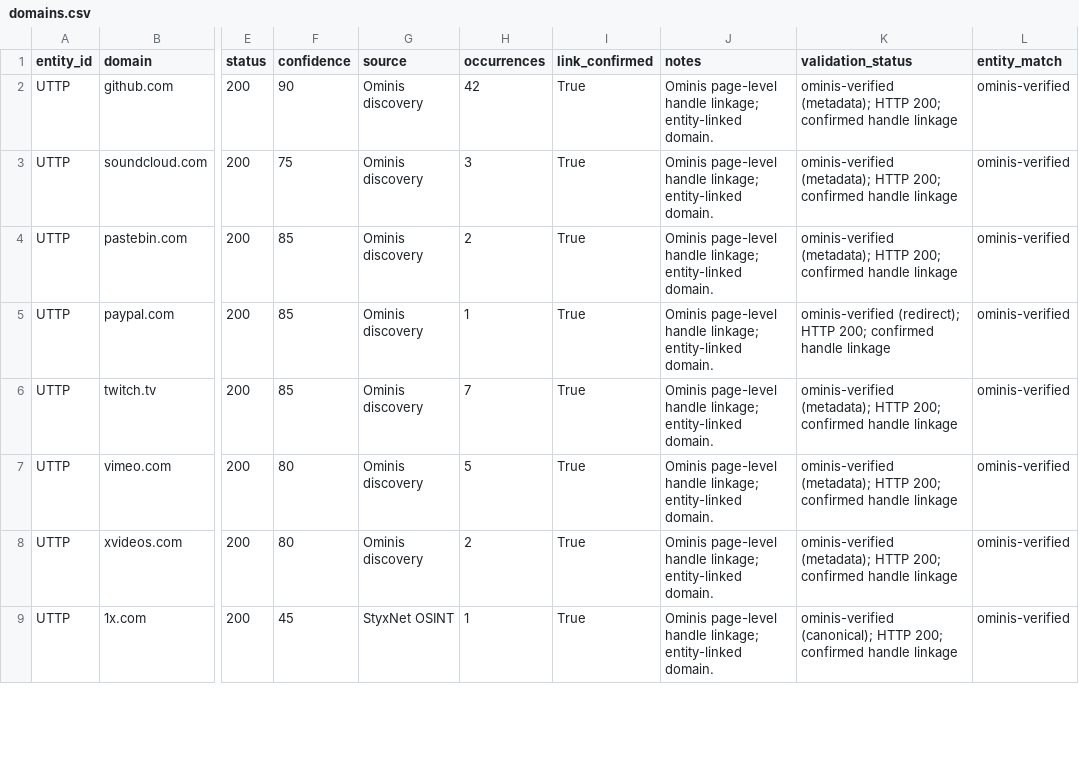
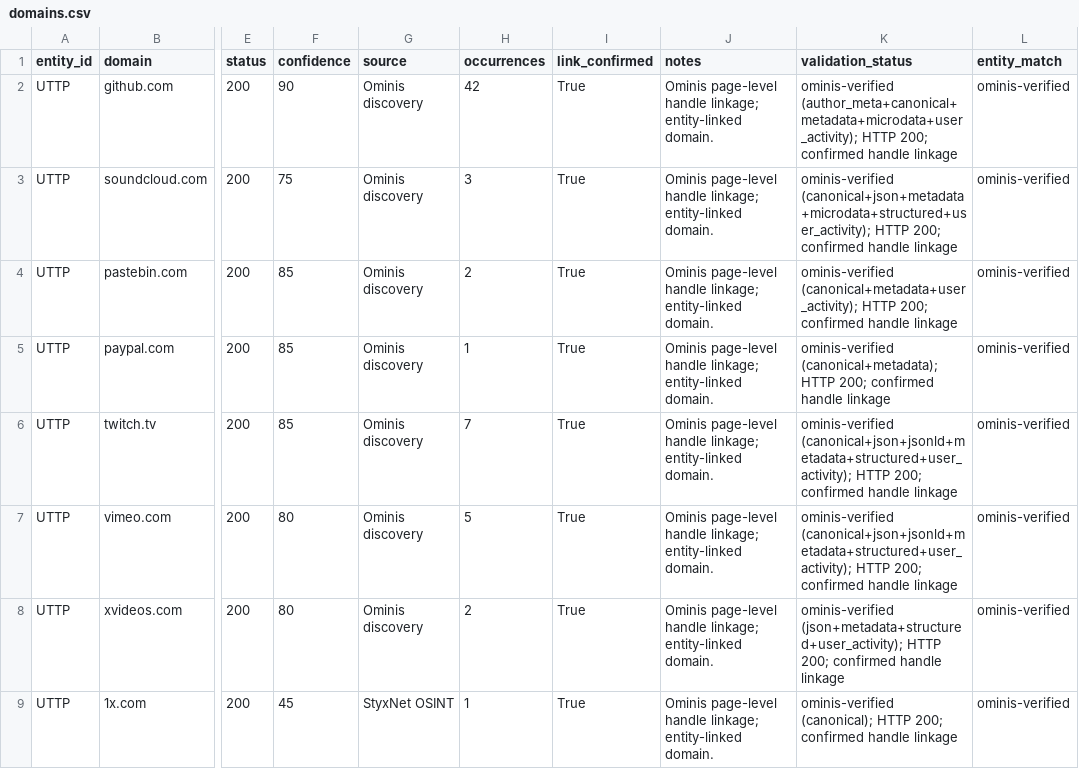
Before and after one commit to WinterGate-IC/UTTP, a CSV file: 22_UTTP_DOMAINS/UTTP/domains.csv, drawn as a sheet; only a part is shown, gaps mark what is left out; the diff covers the shown part only; the diff names each change by its address in the sheet, - before the commit and + after, or states it on an @@ line.

Commit message:
Revalidate all non-DPOS verified domains with deepened Ominis signals
- add verified-only revalidation mode
- rechecked 566 verified domains across the 30 non-DPOS entities
- applied JSON-LD, microdata, author metadata, rel-author, JS-state, JSON-API, user-activity, and negative-gate checks
- retained only domains still passing strong confirmation after revalidation
- DPOS left untouched
- refreshed register, per-entity CSVs, summary, page, manifest, and validation state

```diff
--- a/22_UTTP_DOMAINS/UTTP/domains.csv
+++ b/22_UTTP_DOMAINS/UTTP/domains.csv
-K2 (validation_status): ominis-verified (metadata); HTTP 200;…
+K2 (validation_status): ominis-verified (author_meta+canonical+metadata+microdata+user_activity); HTTP 200;…
-K3 (validation_status): ominis-verified (metadata); HTTP 200;…
+K3 (validation_status): ominis-verified (canonical+json+metadata+microdata+structured+user_activity); HTTP 200;…
-K4 (validation_status): ominis-verified (metadata); HTTP 200;…
+K4 (validation_status): ominis-verified (canonical+metadata+user_activity); HTTP 200;…
-K5 (validation_status): ominis-verified (redirect); HTTP 200;…
+K5 (validation_status): ominis-verified (canonical+metadata); HTTP 200;…
-K6:K7 (validation_status): ominis-verified (metadata); HTTP 200;…
+K6:K7 (validation_status): ominis-verified (canonical+json+jsonld+metadata+structured+user_activity); HTTP 200;…
-K8 (validation_status): ominis-verified (metadata); HTTP 200;…
+K8 (validation_status): ominis-verified (json+metadata+structured+user_activity); HTTP 200;…
```
Also changed, not shown: 21 edited cells elsewhere in this file, 18_ENTITY_MONITORING/domain_validation_queue.csv, 22_UTTP_DOMAINS/DOMAINS_REGISTER.csv, 29 other files.
